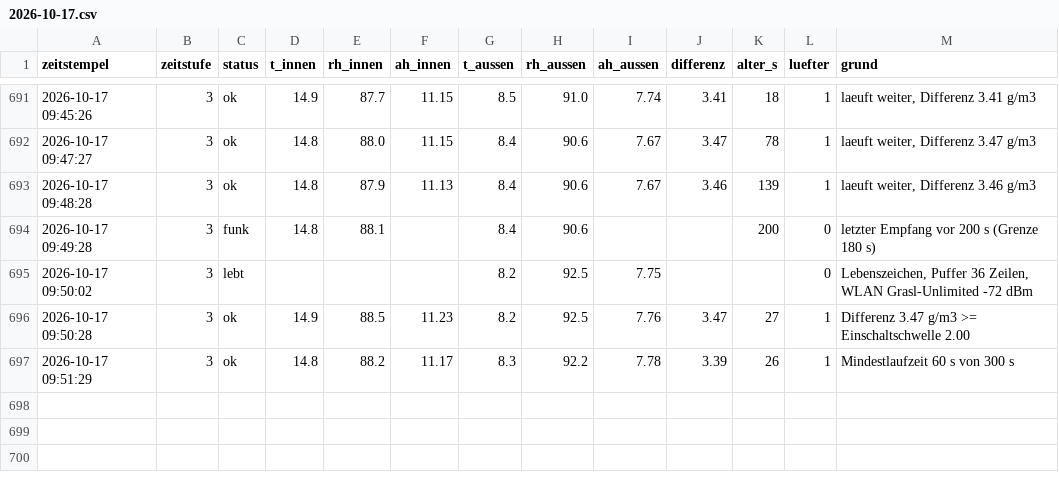
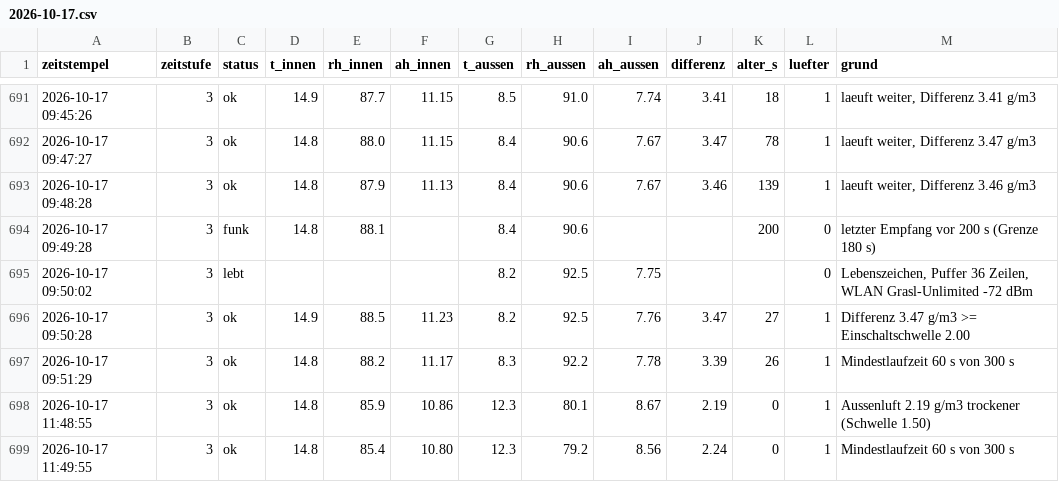
Before and after one commit to ATH2SALZBURG/Kellerl-ftung, a CSV file: tage/2026-10-17.csv, drawn as a sheet; only a part is shown, gaps mark what is left out.

```diff
--- a/tage/2026-10-17.csv
+++ b/tage/2026-10-17.csv
@@ -697 +697,3 @@ zeitstempel;zeitstufe;status;t_innen;rh_innen;ah_innen;t_aussen;rh_aussen;ah_aus
 2026-10-17 09:51:29;3;ok;14.8;88.2;11.17;8.3;92.2;7.78;3.39;26;1;Mindestlaufzeit 60 s von 300 s
+2026-10-17 11:48:55;3;ok;14.8;85.9;10.86;12.3;80.1;8.67;2.19;0;1;Aussenluft 2.19 g/m3 trockener (Schwelle 1.50)
+2026-10-17 11:49:55;3;ok;14.8;85.4;10.80;12.3;79.2;8.56;2.24;0;1;Mindestlaufzeit 60 s von 300 s
```
Also changed, not shown: tage/2026-10-18.csv, 1 other file.
